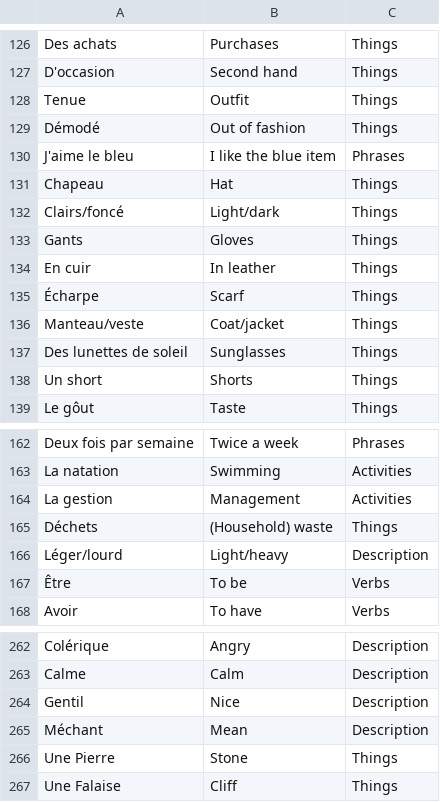
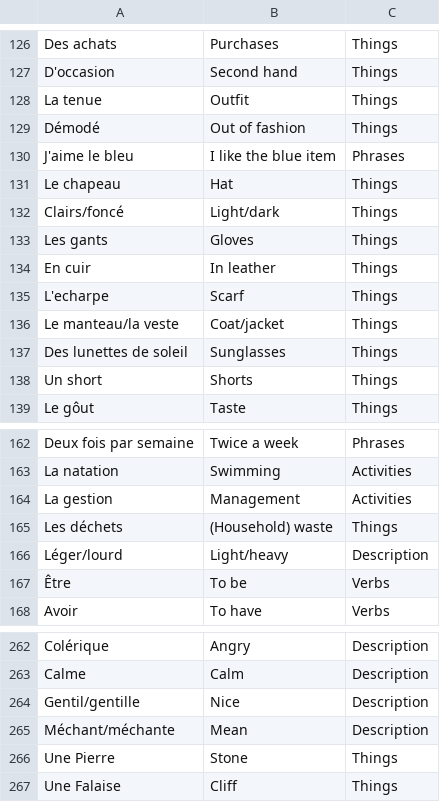
Before and after one commit to AmanSahota1997/French-flashcards, a CSV file: cards.csv, drawn as a sheet; only a part is shown, gaps mark what is left out; the diff covers the shown part only.

```diff
--- a/cards.csv
+++ b/cards.csv
@@ -127,11 +127,11 @@ Des achats,Purchases,Things
 D'occasion,Second hand,Things
-Tenue,Outfit,Things
+La tenue,Outfit,Things
 Démodé,Out of fashion,Things
 J'aime le bleu,I like the blue item,Phrases
-Chapeau,Hat,Things
+Le chapeau,Hat,Things
 Clairs/foncé,Light/dark,Things
-Gants,Gloves,Things
+Les gants,Gloves,Things
 En cuir,In leather,Things
-Écharpe,Scarf,Things
-Manteau/veste,Coat/jacket,Things
+L'echarpe,Scarf,Things
+Le manteau/la veste,Coat/jacket,Things
 Des lunettes de soleil,Sunglasses,Things
@@ -164,3 +164,3 @@ La natation,Swimming,Activities
 La gestion,Management,Activities
-Déchets,(Household) waste,Things
+Les déchets,(Household) waste,Things
 Léger/lourd,Light/heavy,Description
@@ -263,4 +263,4 @@ Colérique,Angry,Description
 Calme,Calm,Description
-Gentil,Nice,Description
-Méchant,Mean,Description
+Gentil/gentille,Nice,Description
+Méchant/méchante,Mean,Description
 Une Pierre,Stone,Things
```
Also changed, not shown: 22 edited cells elsewhere in this file.
